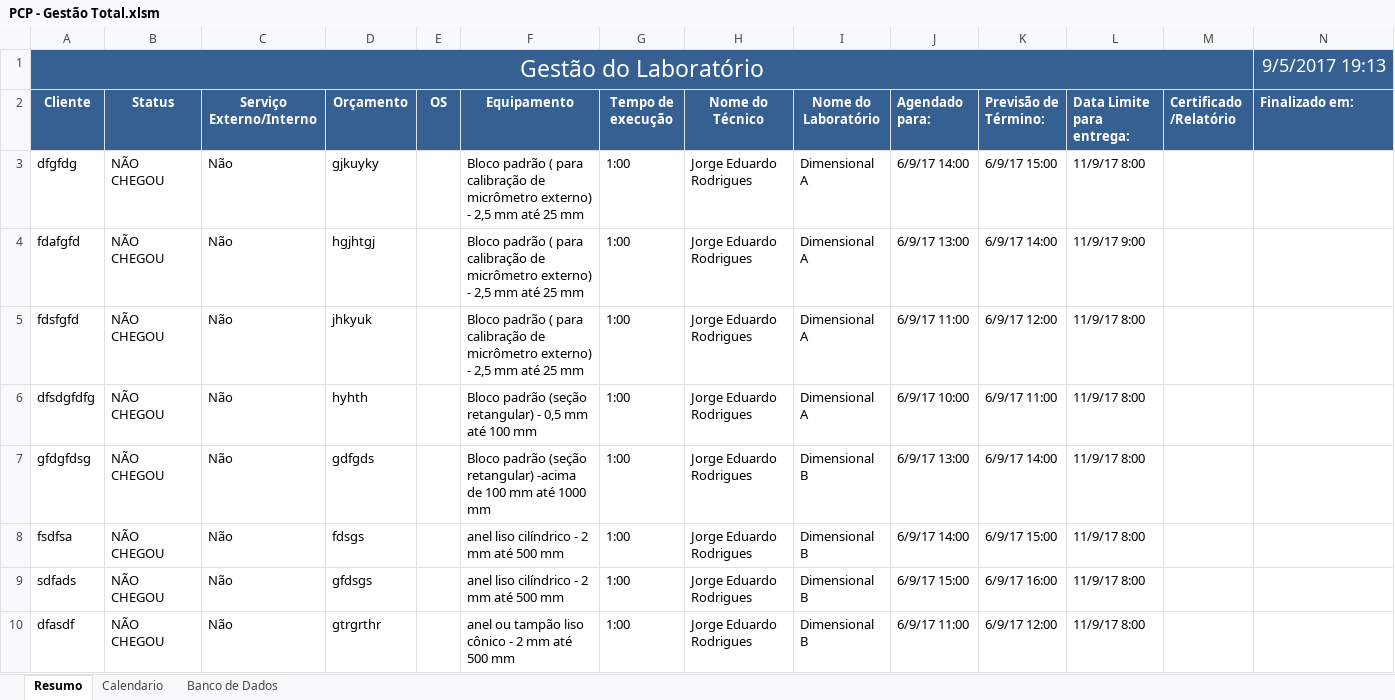
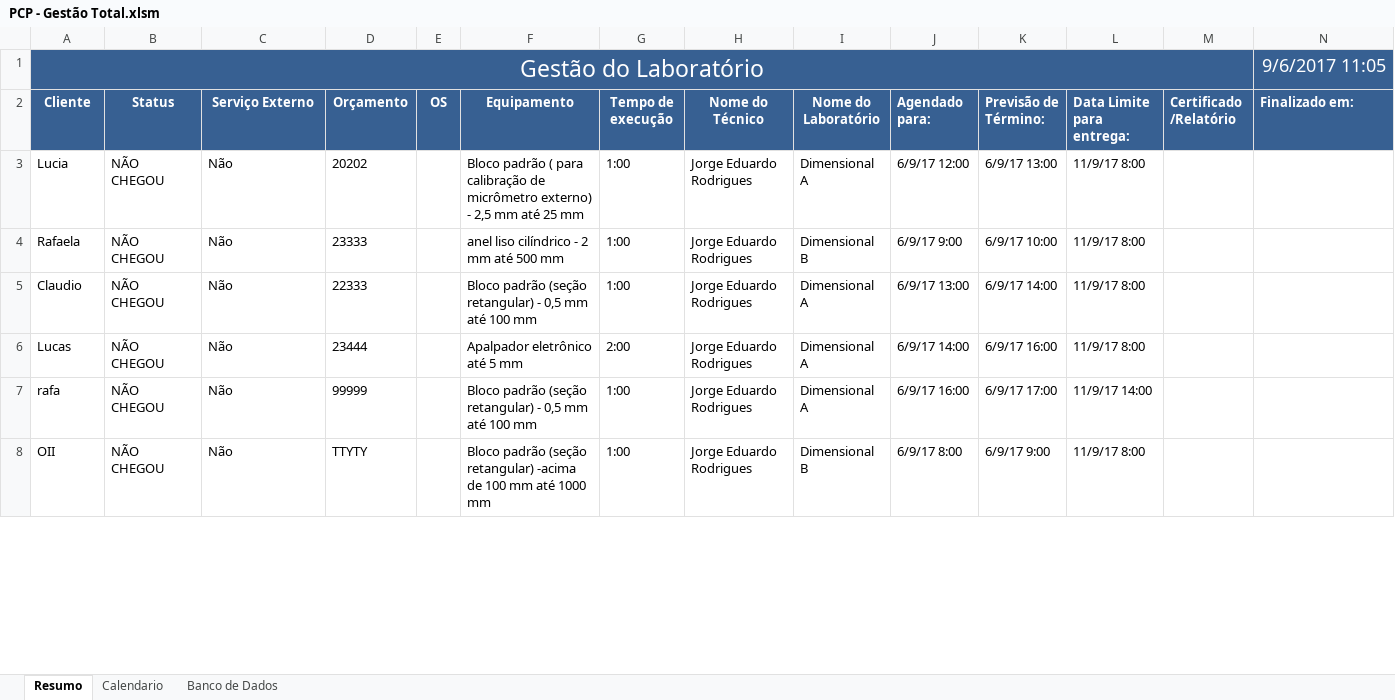
Before and after one commit to Lucialtda/SoftLab, an Excel workbook: PCP - Gestão Total.xlsm, sheet Resumo, drawn as a sheet; only a part is shown; values as stored, in another font and other column widths than the file's, no borders; charts and pictures and conditional formats not drawn; removed rows and columns are numbered as before the commit, all else as after; the diff covers the shown part only; the diff names each change by its address in the sheet, - before the commit and + after, or states it on an @@ line.

Commit message:
Verificando bug de urgencia com mais de um reagendamento no mesmo horário. (verificar soluções)

```diff
--- a/PCP - Gestão Total.xlsm (sheet Resumo)
+++ b/PCP - Gestão Total.xlsm (sheet Resumo)
-N1 (Finalizado em:): 9/5/2017 19:13
+N1 (Finalizado em:): 9/6/2017 11:05
-C2: Serviço Externo/Interno
+C2: Serviço Externo
-A3 (Cliente): dfgfdg
+A3 (Cliente): Lucia
-D3 (Orçamento): gjkuyky
+D3 (Orçamento): 20202
-J3 (Agendado para:): 6/9/17 14:00
+J3 (Agendado para:): 6/9/17 12:00
-K3 (Previsão de Término:): 6/9/17 15:00
+K3 (Previsão de Término:): 6/9/17 13:00
-row 4: fdafgfd | NÃO CHEGOU | Não | hgjhtgj |  | Bloco padrão ( para calibração de micrômetro externo) - 2,5 mm até 25 mm | 1:00 | Jorge Eduardo Rodrigues | Dimensional A | 6/9/17 13:00 | 6/9/17 14:00 | 11/9/17 9:00
-row 5: fdsfgfd | NÃO CHEGOU | Não | jhkyuk |  | Bloco padrão ( para calibração de micrômetro externo) - 2,5 mm até 25 mm | 1:00 | Jorge Eduardo Rodrigues | Dimensional A | 6/9/17 11:00 | 6/9/17 12:00 | 11/9/17 8:00
-A4 (Cliente): dfsdgfdfg
+A4 (Cliente): Rafaela
-D4 (Orçamento): hyhth
+D4 (Orçamento): 23333
-F4 (Equipamento): Bloco padrão (seção retangular) - 0,5 mm até 100 mm
+F4 (Equipamento): anel liso cilíndrico - 2 mm até 500 mm
-I4 (Nome do Laboratório): Dimensional A
+I4 (Nome do Laboratório): Dimensional B
-J4 (Agendado para:): 6/9/17 10:00
+J4 (Agendado para:): 6/9/17 9:00
-K4 (Previsão de Término:): 6/9/17 11:00
+K4 (Previsão de Término:): 6/9/17 10:00
-A5 (Cliente): gfdgfdsg
+A5 (Cliente): Claudio
-D5 (Orçamento): gdfgds
+D5 (Orçamento): 22333
-F5 (Equipamento): …(seção retangular) -acima de 100 mm até 1000 mm
+F5 (Equipamento): …(seção retangular) - 0,5 mm até 100 mm
-I5:I7 (Nome do Laboratório): Dimensional B
+I5:I7 (Nome do Laboratório): Dimensional A
-A6 (Cliente): fsdfsa
+A6 (Cliente): Lucas
-D6 (Orçamento): fdsgs
+D6 (Orçamento): 23444
-F6 (Equipamento): anel liso cilíndrico - 2 mm até 500 mm
+F6 (Equipamento): Apalpador eletrônico até 5 mm
-G6 (Tempo de execução): 1:00
+G6 (Tempo de execução): 2:00
-K6 (Previsão de Término:): 6/9/17 15:00
+K6 (Previsão de Término:): 6/9/17 16:00
-A7 (Cliente): sdfads
+A7 (Cliente): rafa
-D7 (Orçamento): gfdsgs
+D7 (Orçamento): 99999
-F7 (Equipamento): anel liso cilíndrico - 2 mm até 500 mm
+F7 (Equipamento): Bloco padrão (seção retangular) - 0,5 mm até 100 mm
-J7 (Agendado para:): 6/9/17 15:00
+J7 (Agendado para:): 6/9/17 16:00
-K7 (Previsão de Término:): 6/9/17 16:00
+K7 (Previsão de Término:): 6/9/17 17:00
-L7 (Data Limite para entrega:): 11/9/17 8:00
+L7 (Data Limite para entrega:): 11/9/17 14:00
-A8 (Cliente): dfasdf
+A8 (Cliente): OII
-D8 (Orçamento): gtrgrthr
+D8 (Orçamento): TTYTY
-F8 (Equipamento): anel ou tampão liso cônico - 2 mm até 500 mm
+F8 (Equipamento): Bloco padrão (seção retangular) -acima de 100 mm até 1000 mm
-J8 (Agendado para:): 6/9/17 11:00
+J8 (Agendado para:): 6/9/17 8:00
-K8 (Previsão de Término:): 6/9/17 12:00
+K8 (Previsão de Término:): 6/9/17 9:00
```
Also changed, not shown: 3 added rows, 1 removed row and 22 edited cells elsewhere in this sheet, sheet Calendario, formulas that keep their value, charts or pictures.
